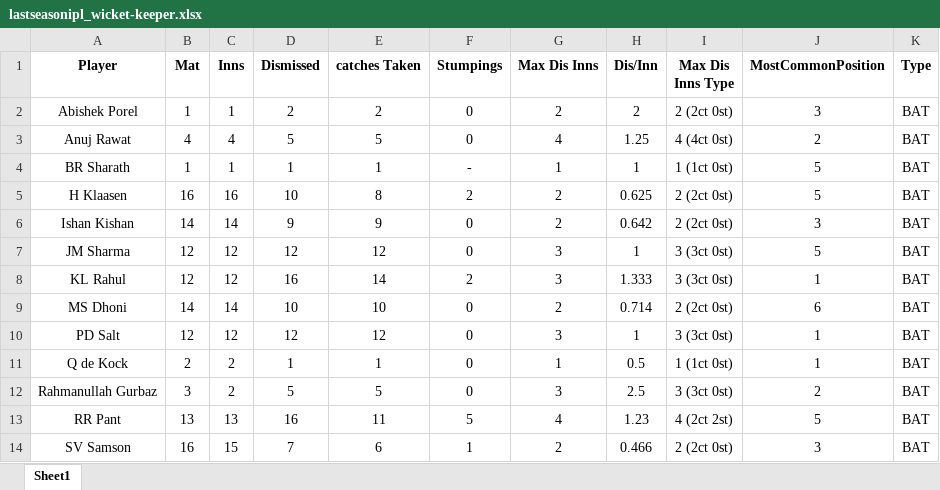
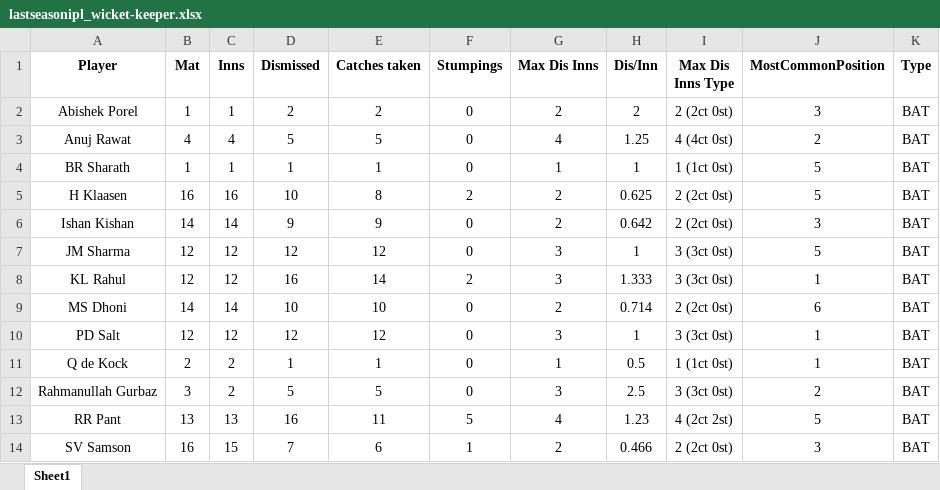
Before and after one commit to Siddharth2812/cricket-squad-selection, an Excel workbook: cleaned last season/lastseasonipl_wicket-keeper.xlsx, sheet Sheet1, drawn as a sheet; values as stored, in another font and other column widths than the file's, no borders; the diff names each change by its address in the sheet, - before the commit and + after, or states it on an @@ line.

```diff
--- a/cleaned last season/lastseasonipl_wicket-keeper.xlsx (sheet Sheet1)
+++ b/cleaned last season/lastseasonipl_wicket-keeper.xlsx (sheet Sheet1)
-E1: catches Taken
+E1: Catches taken
-F4 (Stumpings): -
+F4 (Stumpings): 0
```
Also changed, not shown: cleaned all season/allrounderset_ipl.xlsx, cleaned all season/wicket_keeperset_ipl.xlsx, 52 other files.
